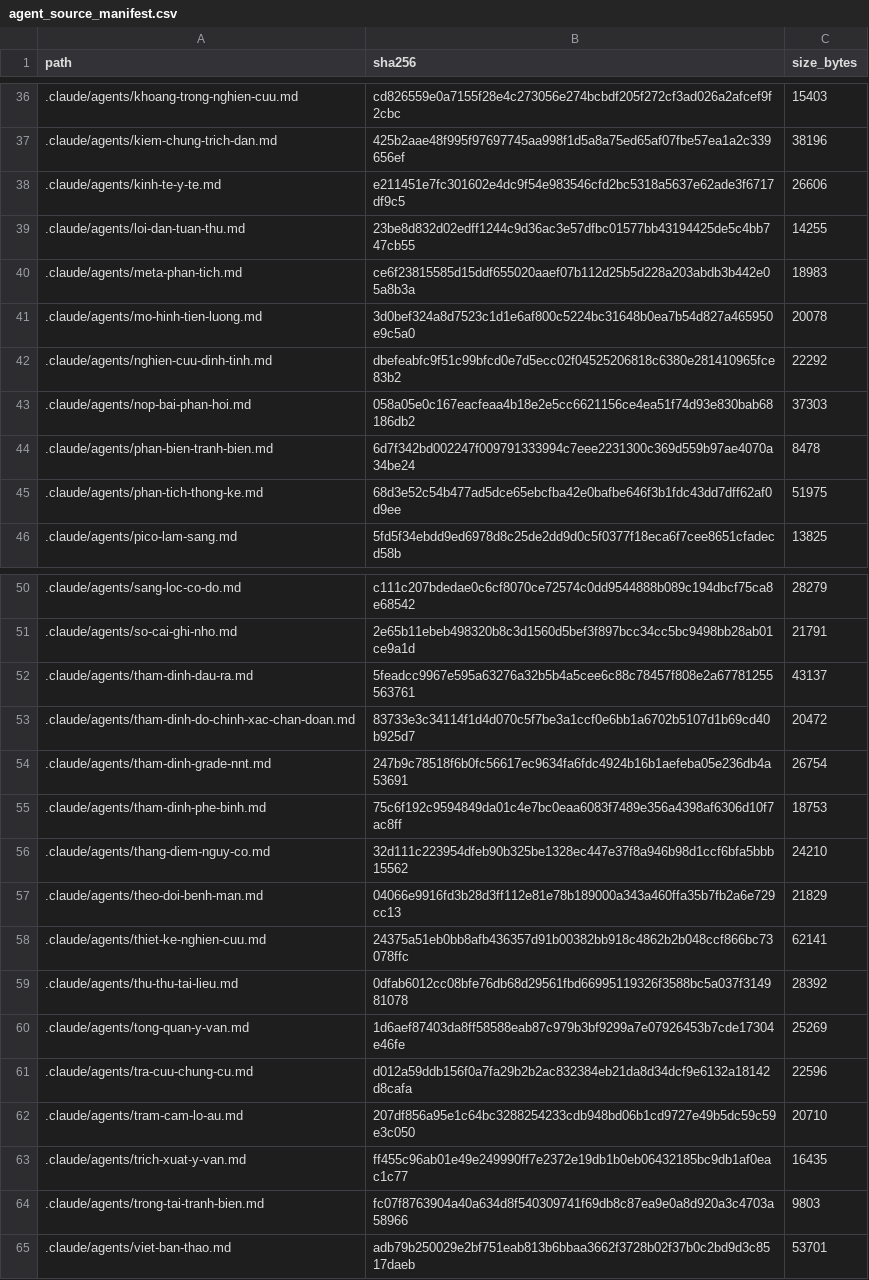
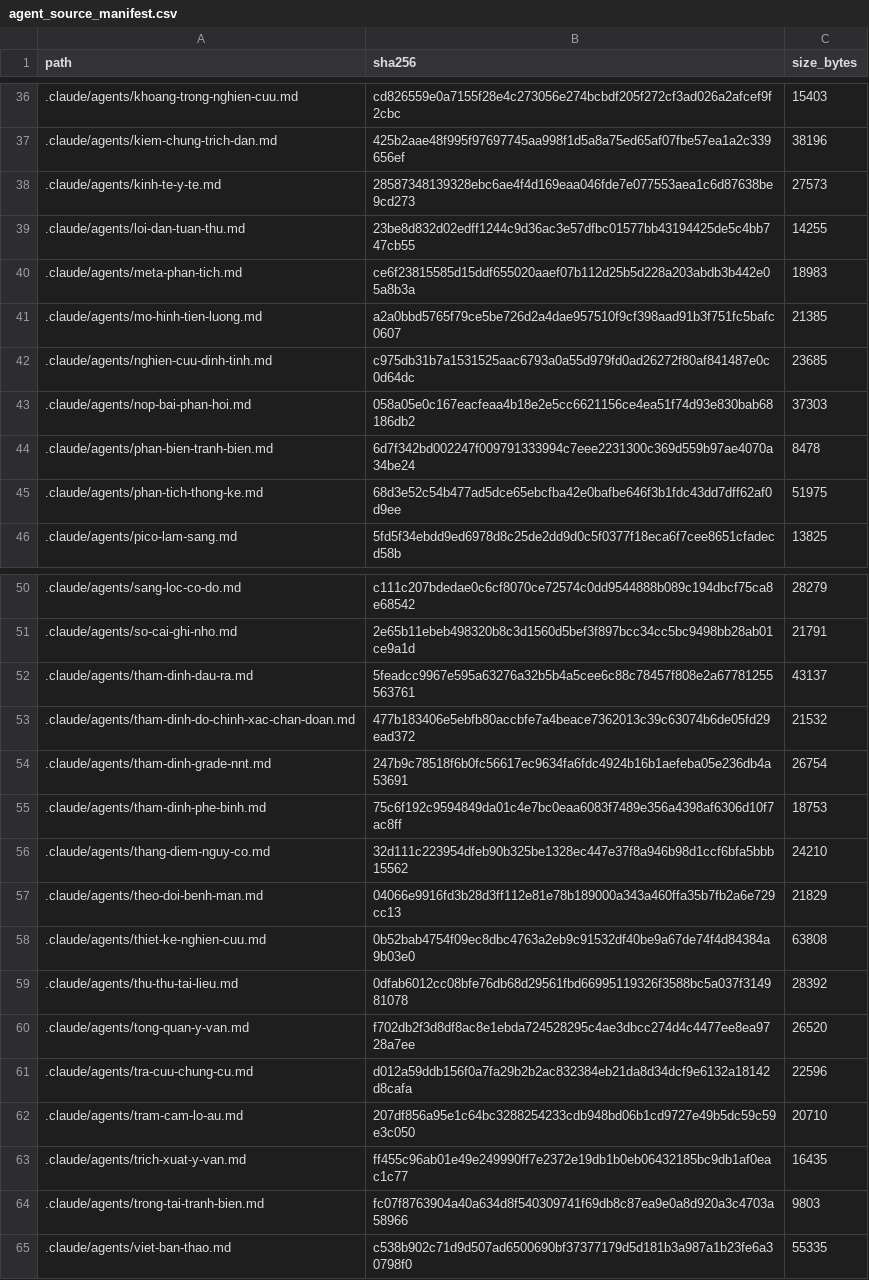
Before and after one commit to drluanbv175/medical-ebm-automation, a CSV file: runtime/manifests/agent_source_manifest.csv, drawn as a sheet; only a part is shown, gaps mark what is left out.

```diff
--- a/runtime/manifests/agent_source_manifest.csv
+++ b/runtime/manifests/agent_source_manifest.csv
@@ -37,7 +37,7 @@ path,sha256,size_bytes
 .claude/agents/kiem-chung-trich-dan.md,425b2aae48f995f97697745aa998f1d5a8a75ed65af07fbe57ea1a2c339656ef,38196
-.claude/agents/kinh-te-y-te.md,e211451e7fc301602e4dc9f54e983546cfd2bc5318a5637e62ade3f6717df9c5,26606
+.claude/agents/kinh-te-y-te.md,28587348139328ebc6ae4f4d169eaa046fde7e077553aea1c6d87638be9cd273,27573
 .claude/agents/loi-dan-tuan-thu.md,23be8d832d02edff1244c9d36ac3e57dfbc01577bb43194425de5c4bb747cb55,14255
 .claude/agents/meta-phan-tich.md,ce6f23815585d15ddf655020aaef07b112d25b5d228a203abdb3b442e05a8b3a,18983
-.claude/agents/mo-hinh-tien-luong.md,3d0bef324a8d7523c1d1e6af800c5224bc31648b0ea7b54d827a465950e9c5a0,20078
-.claude/agents/nghien-cuu-dinh-tinh.md,dbefeabfc9f51c99bfcd0e7d5ecc02f04525206818c6380e281410965fce83b2,22292
+.claude/agents/mo-hinh-tien-luong.md,a2a0bbd5765f79ce5be726d2a4dae957510f9cf398aad91b3f751fc5bafc0607,21385
+.claude/agents/nghien-cuu-dinh-tinh.md,c975db31b7a1531525aac6793a0a55d979fd0ad26272f80af841487e0c0d64dc,23685
 .claude/agents/nop-bai-phan-hoi.md,058a05e0c167eacfeaa4b18e2e5cc6621156ce4ea51f74d93e830bab68186db2,37303
@@ -52,3 +52,3 @@ path,sha256,size_bytes
 .claude/agents/tham-dinh-dau-ra.md,5feadcc9967e595a63276a32b5b4a5cee6c88c78457f808e2a67781255563761,43137
-.claude/agents/tham-dinh-do-chinh-xac-chan-doan.md,83733e3c34114f1d4d070c5f7be3a1ccf0e6bb1a6702b5107d1b69cd40b925d7,20472
+.claude/agents/tham-dinh-do-chinh-xac-chan-doan.md,477b183406e5ebfb80accbfe7a4beace7362013c39c63074b6de05fd29ead372,21532
 .claude/agents/tham-dinh-grade-nnt.md,247b9c78518f6b0fc56617ec9634fa6fdc4924b16b1aefeba05e236db4a53691,26754
@@ -57,5 +57,5 @@ path,sha256,size_bytes
 .claude/agents/theo-doi-benh-man.md,04066e9916fd3b28d3ff112e81e78b189000a343a460ffa35b7fb2a6e729cc13,21829
-.claude/agents/thiet-ke-nghien-cuu.md,24375a51eb0bb8afb436357d91b00382bb918c4862b2b048ccf866bc73078ffc,62141
+.claude/agents/thiet-ke-nghien-cuu.md,0b52bab4754f09ec8dbc4763a2eb9c91532df40be9a67de74f4d84384a9b03e0,63808
 .claude/agents/thu-thu-tai-lieu.md,0dfab6012cc08bfe76db68d29561fbd66995119326f3588bc5a037f314981078,28392
-.claude/agents/tong-quan-y-van.md,1d6aef87403da8ff58588eab87c979b3bf9299a7e07926453b7cde17304e46fe,25269
+.claude/agents/tong-quan-y-van.md,f702db2f3d8df8ac8e1ebda724528295c4ae3dbcc274d4c4477ee8ea9728a7ee,26520
 .claude/agents/tra-cuu-chung-cu.md,d012a59ddb156f0a7fa29b2b2ac832384eb21da8d34dcf9e6132a18142d8cafa,22596
@@ -64,2 +64,2 @@ path,sha256,size_bytes
 .claude/agents/trong-tai-tranh-bien.md,fc07f8763904a40a634d8f540309741f69db8c87ea9e0a8d920a3c4703a58966,9803
-.claude/agents/viet-ban-thao.md,adb79b250029e2bf751eab813b6bbaa3662f3728b02f37b0c2bd9d3c8517daeb,53701
+.claude/agents/viet-ban-thao.md,c538b902c71d9d507ad6500690bf37377179d5d181b3a987a1b23fe6a30798f0,55335
```
Also changed, not shown: 10 other files.
